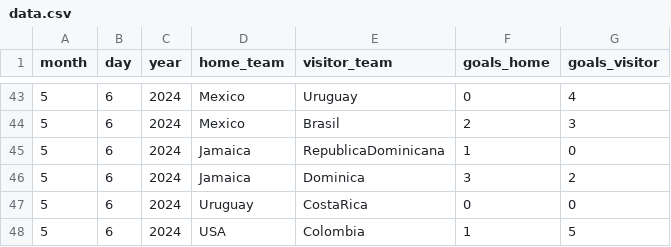
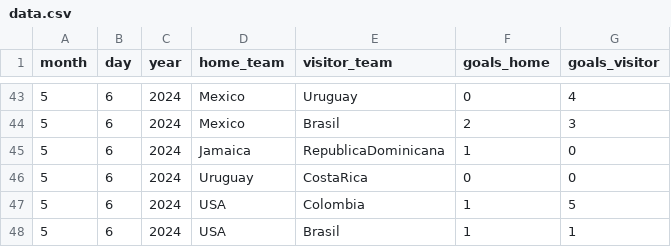
Before and after one commit to Aftellez98/copa-america-2024-probability-lambda, a CSV file: src/context/data/data.csv, drawn as a sheet; only a part is shown, gaps mark what is left out; the shorter side is filled out with more unchanged rows; the diff names each change by its address in the sheet, - before the commit and + after, or states it on an @@ line.

```diff
--- a/src/context/data/data.csv
+++ b/src/context/data/data.csv
-row 46: 5 | 6 | 2024 | Jamaica | Dominica | 3 | 2
```
Also changed, not shown: 6 other files.
